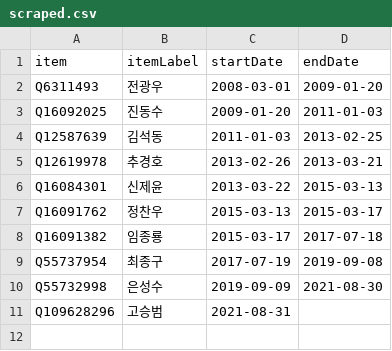
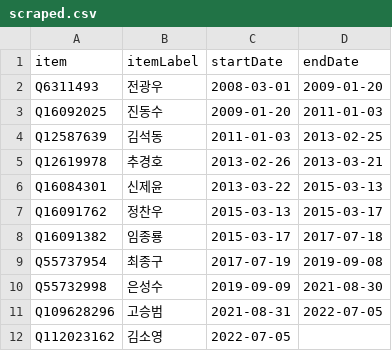
Before and after one commit to every-politician-scrapers/south-korea-ministers, a CSV file: sources/wpoffice/financial-services-kowiki/scraped.csv, drawn as a sheet.

```diff
--- a/sources/wpoffice/financial-services-kowiki/scraped.csv
+++ b/sources/wpoffice/financial-services-kowiki/scraped.csv
@@ -10,2 +10,3 @@ Q55737954,최종구,2017-07-19,2019-09-08
 Q55732998,은성수,2019-09-09,2021-08-30
-Q109628296,고승범,2021-08-31,""
+Q109628296,고승범,2021-08-31,2022-07-05
+Q112023162,김소영,2022-07-05,""
```
Also changed, not shown: sources/official/wikidata.csv, sources/wpoffice/financial-services-kowiki/wikidata.csv.
